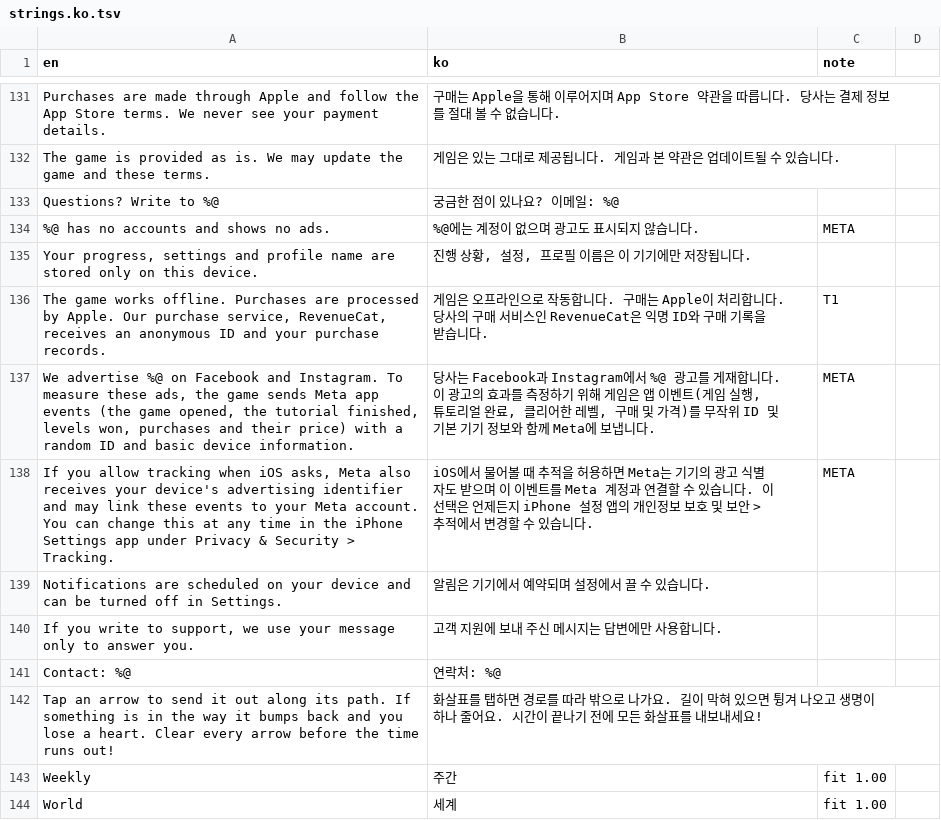
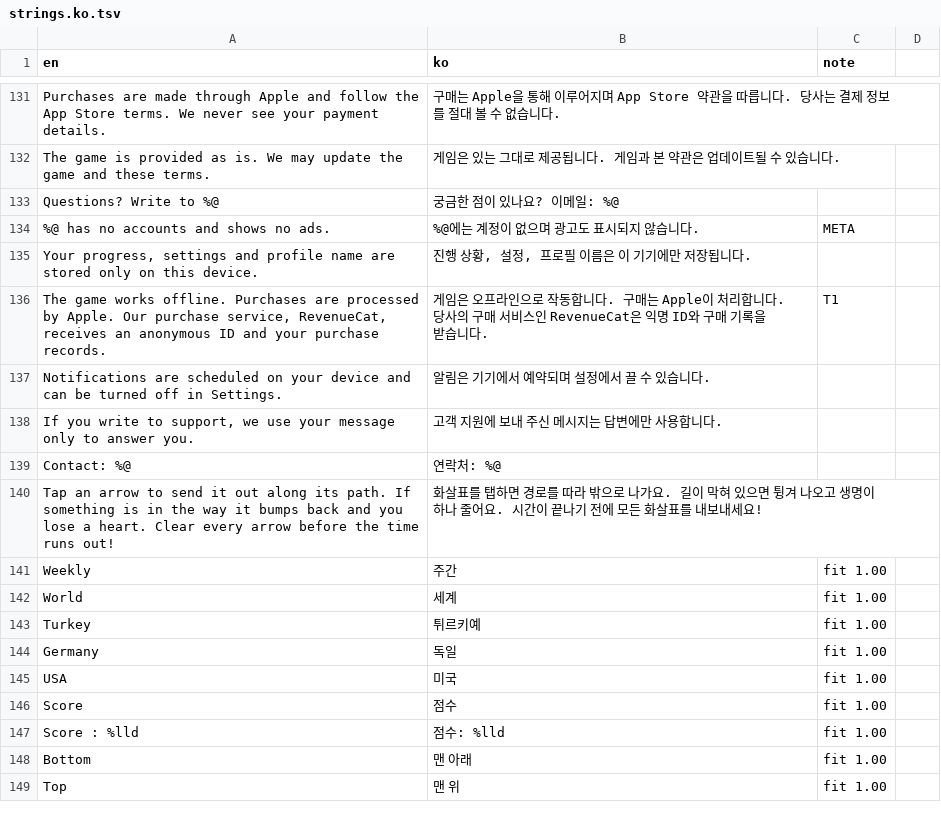
Before and after one commit to leomarston/arrowoutusethisfortemplate, a TSV file: apps/mazeout/App/Resources/Strings/l10n/strings.ko.tsv, drawn as a sheet; only a part is shown, gaps mark what is left out; the shorter side is filled out with more unchanged rows; the diff names each change by its address in the sheet, - before the commit and + after, or states it on an @@ line.

```diff
--- a/apps/mazeout/App/Resources/Strings/l10n/strings.ko.tsv
+++ b/apps/mazeout/App/Resources/Strings/l10n/strings.ko.tsv
-row 137: We advertise %@ on Facebook and Instagram. To measure these ads, the game sends Meta app events (the game opened, the tutorial finished, levels won, purchases and their price) with a random ID and basic device information. | 당사는 Facebook과 Instagram에서 %@ 광고를 게재합니다. 이 광고의 효과를 측정하기 위해 게임은 앱 이벤트(게임 실행, 튜토리얼 완료, 클리어한 레벨, 구매 및 가격)를 무작위 ID 및 기본 기기 정보와 함께 Meta에 보냅니다. | META
-row 138: If you allow tracking when iOS asks, Meta also receives your device's advertising identifier and may link these events to your Meta account. You can change this at any time in the iPhone Settings app under Privacy & Security > Tracking. | iOS에서 물어볼 때 추적을 허용하면 Meta는 기기의 광고 식별자도 받으며 이 이벤트를 Meta 계정과 연결할 수 있습니다. 이 선택은 언제든지 iPhone 설정 앱의 개인정보 보호 및 보안 > 추적에서 변경할 수 있습니다. | META
```
Also changed, not shown: apps/mazeout/App/Resources/Strings/infoplist.tsv, apps/mazeout/App/Resources/Strings/l10n/strings.fr.tsv, 42 other files.
